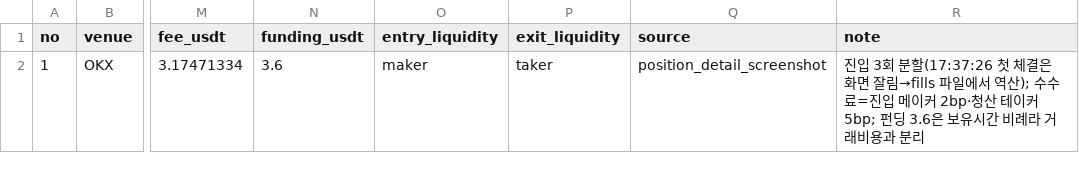
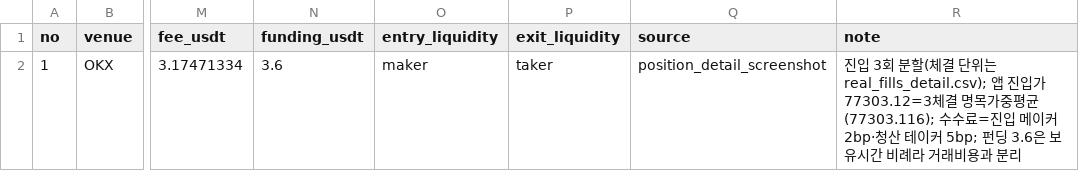
Before and after one commit to tlsehd195/new2-strategy-archive, a CSV file: research/okx_real/real_fills.csv, drawn as a sheet; only a part is shown, gaps mark what is left out; the diff names each change by its address in the sheet, - before the commit and + after, or states it on an @@ line.

```diff
--- a/research/okx_real/real_fills.csv
+++ b/research/okx_real/real_fills.csv
-R2 (note): …회 분할(17:37:26 첫 체결은 화면 잘림→fills 파일에서 역산); 수수료=…
+R2 (note): …회 분할(체결 단위는 real_fills_detail.csv); 앱 진입가 77303.12=3체결 명목가중평균(77303.116); 수수료=…
```
Also changed, not shown: research/okx_real/real_fills_detail.csv, 1 other file.
